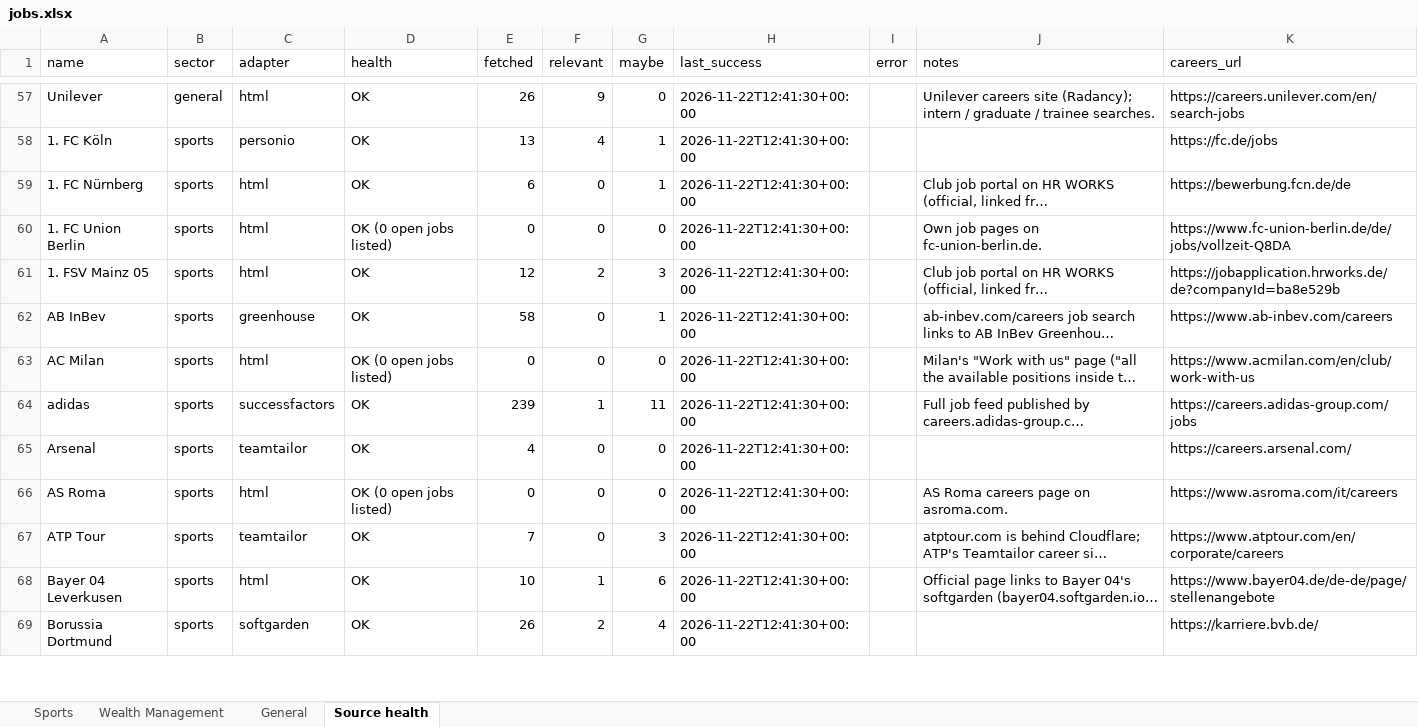
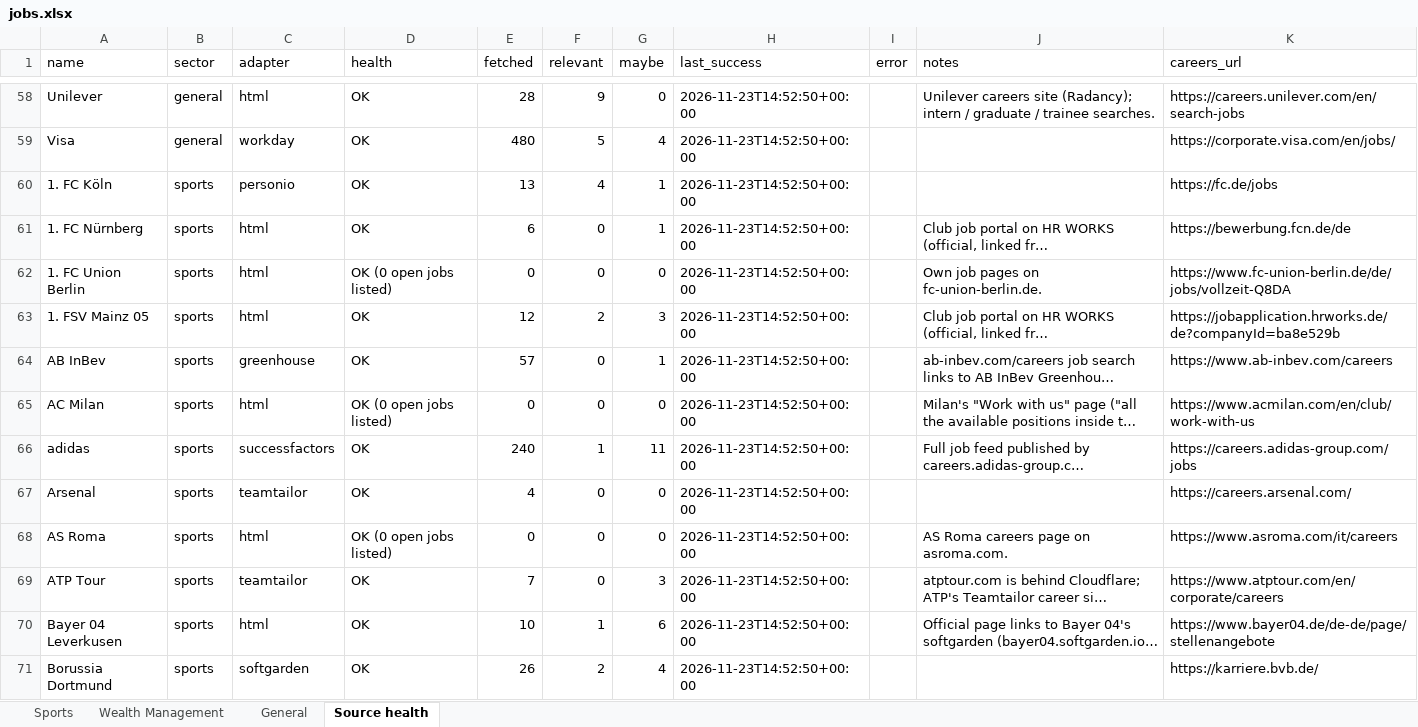
Before and after one commit to jacopolorenzetti05-cmd/Chrome-Extension, an Excel workbook: jobs.xlsx, sheet Source health, drawn as a sheet; only a part is shown, gaps mark what is left out; long unchanged cells end in …; values as stored, in another font and other column widths than the file's, no borders; addresses are those after the commit; the diff covers the shown part only; the diff names each change by its address in the sheet, - before the commit and + after, or states it on an @@ line.

```diff
--- a/jobs.xlsx (sheet Source health)
+++ b/jobs.xlsx (sheet Source health)
-E58 (fetched): 26
+E58 (fetched): 28
-H58 (last_success): 2026-11-22T12:41:30+00:00
+H58 (last_success): 2026-11-23T14:52:50+00:00
+row 59: Visa | general | workday | OK | 480 | 5 | 4 | 2026-11-23T14:52:50+00:00 |  |  | https://corporate.visa.com/en/jobs/
-H60:H71 (last_success): 2026-11-22T12:41:30+00:00
+H60:H71 (last_success): 2026-11-23T14:52:50+00:00
-E64 (fetched): 58
+E64 (fetched): 57
-E66 (fetched): 239
+E66 (fetched): 240
```
Also changed, not shown: 4 added rows, 5 removed rows and 171 edited cells elsewhere in this sheet, sheet Sports, sheet General, sheet Wealth Management, 7 other files.
